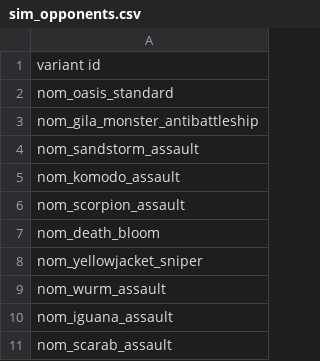
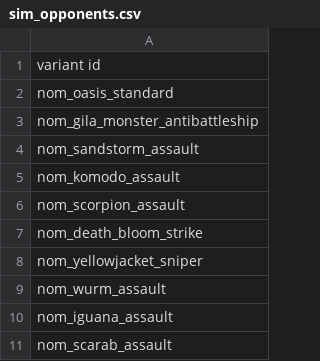
Before and after one commit to Trylobot/ss-nom, a CSV file: data/campaign/sim_opponents.csv, drawn as a sheet.

Commit message:
added death commandos fleet to campaign

```diff
--- a/data/campaign/sim_opponents.csv
+++ b/data/campaign/sim_opponents.csv
@@ -6,3 +6,3 @@ nom_komodo_assault
 nom_scorpion_assault
-nom_death_bloom
+nom_death_bloom_strike
 nom_yellowjacket_sniper
```
Also changed, not shown: data/config/title_screen_variants.csv, 4 other files.
